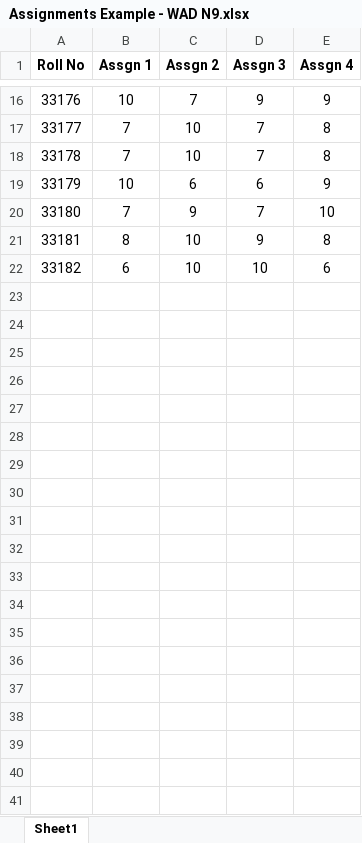
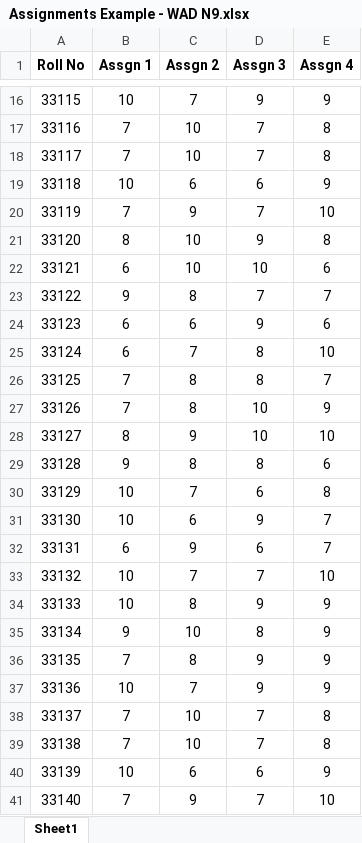
Before and after one commit to Smart-Submission-Ticket/Frontend, an Excel workbook: public/Assignments Example - WAD N9.xlsx, sheet Sheet1, drawn as a sheet; only a part is shown, gaps mark what is left out; values as stored, in another font and other column widths than the file's, no borders; charts and pictures not drawn; the diff covers the shown part only; the diff names each change by its address in the sheet, - before the commit and + after, or states it on an @@ line.

Commit message:
edit data and some changes done

```diff
--- a/public/Assignments Example - WAD N9.xlsx (sheet Sheet1)
+++ b/public/Assignments Example - WAD N9.xlsx (sheet Sheet1)
@@ column A (Roll No) renumbered between rows 2 and 22 @@
+row 23: 33122 | 9 | 8 | 7 | 7
+row 24: 33123 | 6 | 6 | 9 | 6
+row 25: 33124 | 6 | 7 | 8 | 10
+row 26: 33125 | 7 | 8 | 8 | 7
+row 27: 33126 | 7 | 8 | 10 | 9
+row 28: 33127 | 8 | 9 | 10 | 10
+row 29: 33128 | 9 | 8 | 8 | 6
+row 30: 33129 | 10 | 7 | 6 | 8
+row 31: 33130 | 10 | 6 | 9 | 7
+row 32: 33131 | 6 | 9 | 6 | 7
+row 33: 33132 | 10 | 7 | 7 | 10
+row 34: 33133 | 10 | 8 | 9 | 9
+row 35: 33134 | 9 | 10 | 8 | 9
+row 36: 33135 | 7 | 8 | 9 | 9
+row 37: 33136 | 10 | 7 | 9 | 9
+row 38: 33137 | 7 | 10 | 7 | 8
+row 39: 33138 | 7 | 10 | 7 | 8
+row 40: 33139 | 10 | 6 | 6 | 9
+row 41: 33140 | 7 | 9 | 7 | 10
```
Also changed, not shown: 42 added rows elsewhere in this sheet, charts or pictures, 6 other files.
